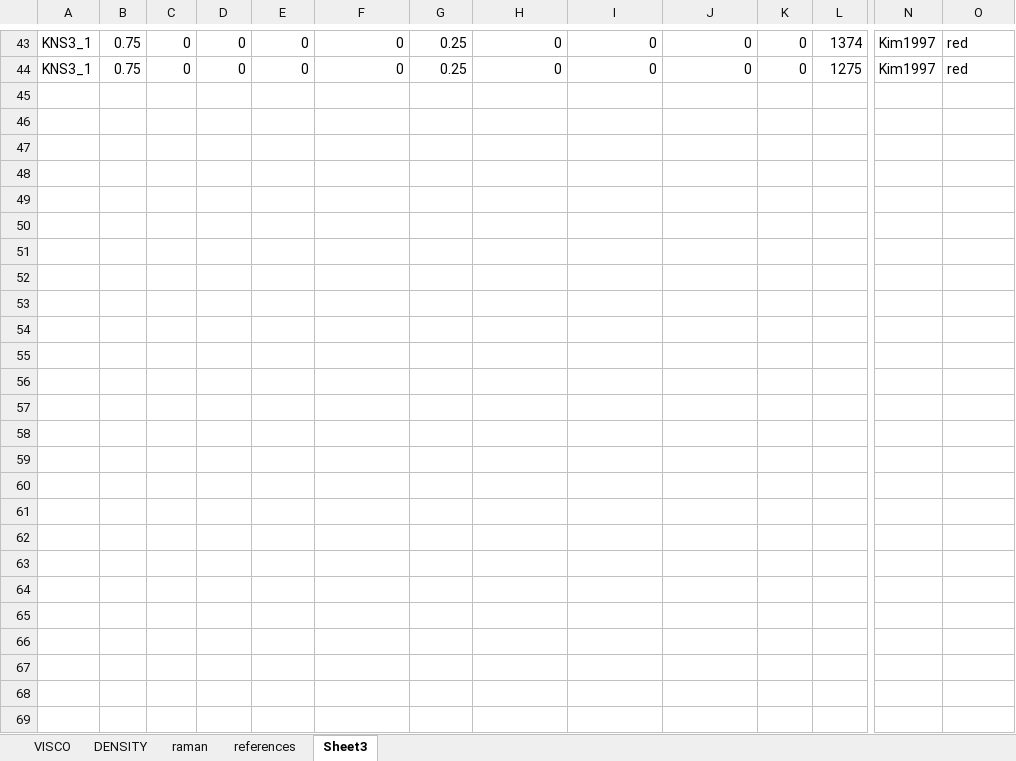
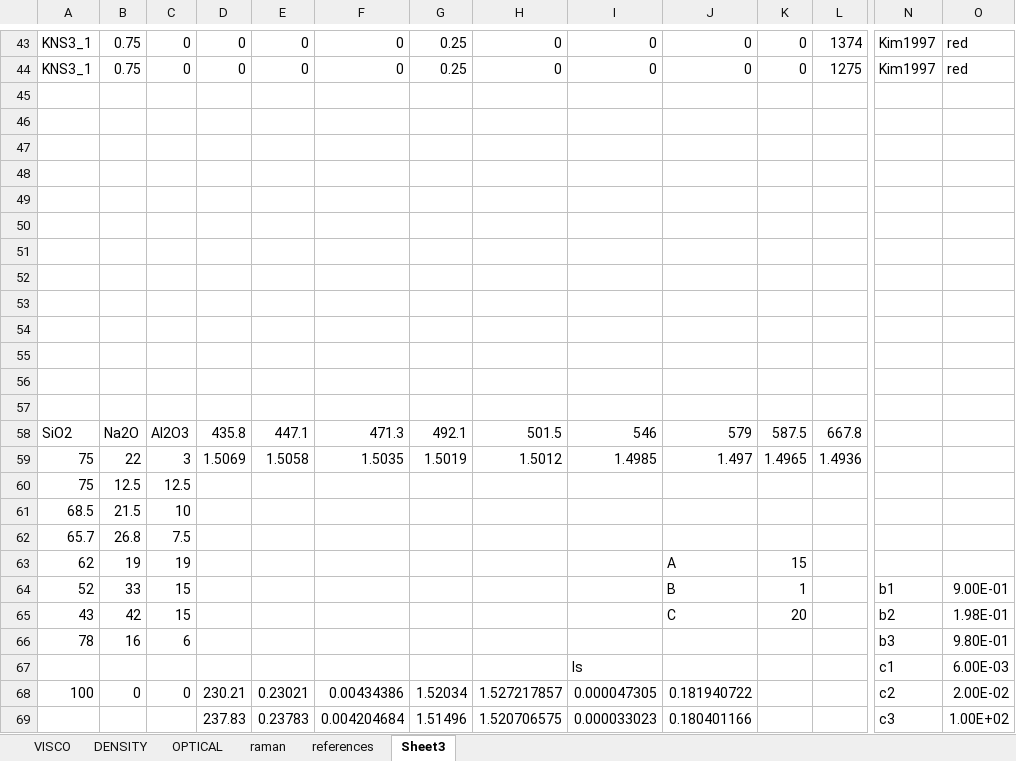
Before and after one commit to charlesll/i-melt, an Excel workbook: data/Database_IPGP.xlsx, sheet Sheet3, drawn as a sheet; only a part is shown, gaps mark what is left out; values as stored, in another font and other column widths than the file's, no borders; charts and pictures not drawn; rows hold the shown columns only; the diff covers the shown part only; the diff names each change by its address in the sheet, - before the commit and + after, or states it on an @@ line.

```diff
--- a/data/Database_IPGP.xlsx (sheet Sheet3)
+++ b/data/Database_IPGP.xlsx (sheet Sheet3)
+sheet tab: OPTICAL
+row 50: (empty)
+row 51: (empty)
+row 52: (empty)
+row 53: (empty)
+row 54: (empty)
+row 55: (empty)
+row 56: (empty)
+row 57: (empty)
+row 58: SiO2 | Na2O | Al2O3 | 435.8 | 447.1 | 471.3 | 492.1 | 501.5 | 546 | 579 | 587.5 | 667.8
+row 59: 75 | 22 | 3 | 1.5069 | 1.5058 | 1.5035 | 1.5019 | 1.5012 | 1.4985 | 1.497 | 1.4965 | 1.4936
+row 60: 75 | 12.5 | 12.5
+row 61: 68.5 | 21.5 | 10
+row 62: 65.7 | 26.8 | 7.5
+row 63: 62 | 19 | 19 |  |  |  |  |  |  | A | 15
+row 64: 52 | 33 | 15 |  |  |  |  |  |  | B | 1 |  | b1 | 9.00E-01
+row 65: 43 | 42 | 15 |  |  |  |  |  |  | C | 20 |  | b2 | 1.98E-01
+row 66: 78 | 16 | 6 |  |  |  |  |  |  |  |  |  | b3 | 9.80E-01
+row 67:  |  |  |  |  |  |  |  | ls |  |  |  | c1 | 6.00E-03
+row 68: 100 | 0 | 0 | 230.21 | 0.23021 | 0.00434386 | 1.52034 | 1.527217857 | 0.000047305 | 0.181940722 |  |  | c2 | 2.00E-02
+row 69:  |  |  | 237.83 | 0.23783 | 0.004204684 | 1.51496 | 1.520706575 | 0.000033023 | 0.180401166 |  |  | c3 | 1.00E+02
```
Also changed, not shown: 34 added rows elsewhere in this sheet, sheet references, sheet DENSITY, charts or pictures, 24 other files.
